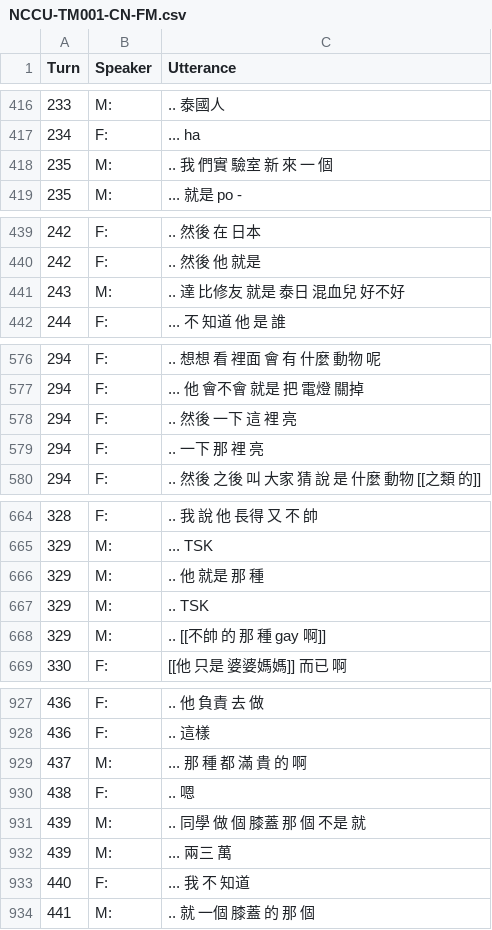
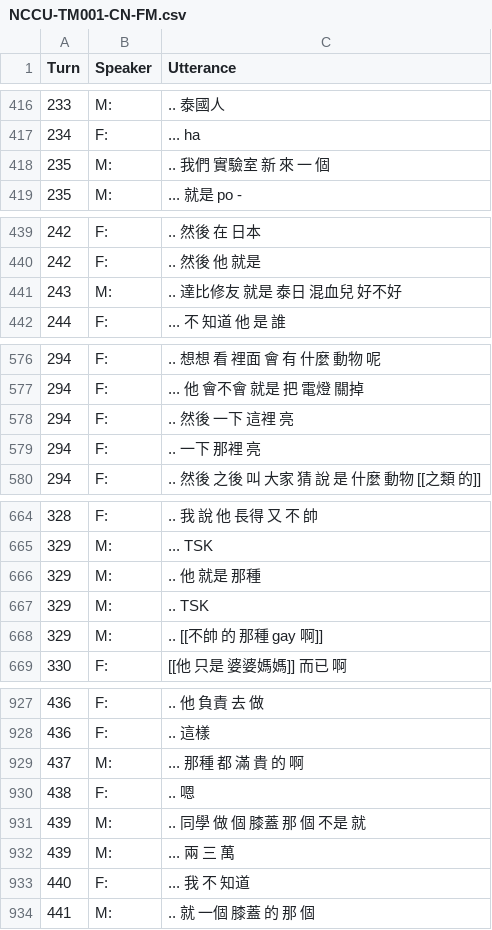
Before and after one commit to kayaulai/taiwan-mandarin-corpus-annotation, a CSV file: 3_manual_tokenised/NCCU-TM001-CN-FM.csv, drawn as a sheet; only a part is shown, gaps mark what is left out; the diff covers the shown part only.

Commit message:
Update NCCU-TM001-CN-FM.csv

```diff
--- a/3_manual_tokenised/NCCU-TM001-CN-FM.csv
+++ b/3_manual_tokenised/NCCU-TM001-CN-FM.csv
@@ -417,3 +417,3 @@ Turn,Speaker,Utterance
 234,F:, ... ha
-235,M:, .. 我 們實 驗室 新 來 一 個
+235,M:, .. 我們 實驗室 新 來 一 個
 235,M:, ... 就是 po -
@@ -440,3 +440,3 @@ Turn,Speaker,Utterance
 242,F:, .. 然後 他 就是
-243,M:, .. 達 比修友 就是 泰日 混血兒 好不好
+243,M:, .. 達比修友 就是 泰日 混血兒 好不好
 244,F:, ... 不 知道 他 是 誰
@@ -577,4 +577,4 @@ Turn,Speaker,Utterance
 294,F:, ... 他 會不會 就是 把 電燈 關掉
-294,F:, .. 然後 一下 這 裡 亮
-294,F:, .. 一下 那 裡 亮
+294,F:, .. 然後 一下 這裡 亮
+294,F:, .. 一下 那裡 亮
 294,F:, .. 然後 之後 叫 大家 猜 說 是 什麼 動物 [[之類 的]]
@@ -665,5 +665,5 @@ Turn,Speaker,Utterance
 329,M:, ... TSK
-329,M:, .. 他 就是 那 種
+329,M:, .. 他 就是 那種
 329,M:, .. TSK
-329,M:, .. [[不帥 的 那 種 gay 啊]]
+329,M:, .. [[不帥 的 那種 gay 啊]]
 330,F:, [[他 只是 婆婆媽媽]] 而已 啊
@@ -928,6 +928,6 @@ Turn,Speaker,Utterance
 436,F:, .. 這樣
-437,M:, ... 那 種 都 滿 貴 的 啊
+437,M:, ... 那種 都 滿 貴 的 啊
 438,F:, .. 嗯
 439,M:, .. 同學 做 個 膝蓋 那 個 不是 就
-439,M:, ... 兩三 萬
+439,M:, ... 兩 三 萬
 440,F:, ... 我 不 知道
```
Also changed, not shown: 10 edited cells elsewhere in this file.
